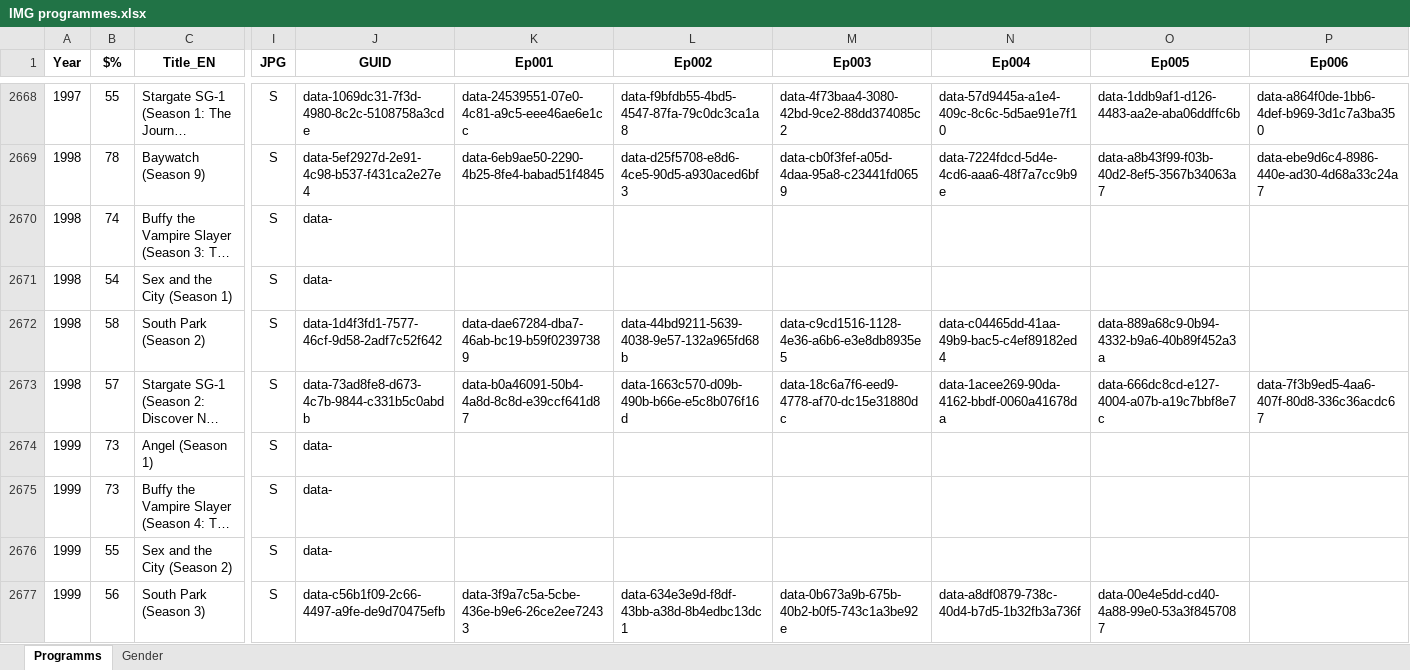
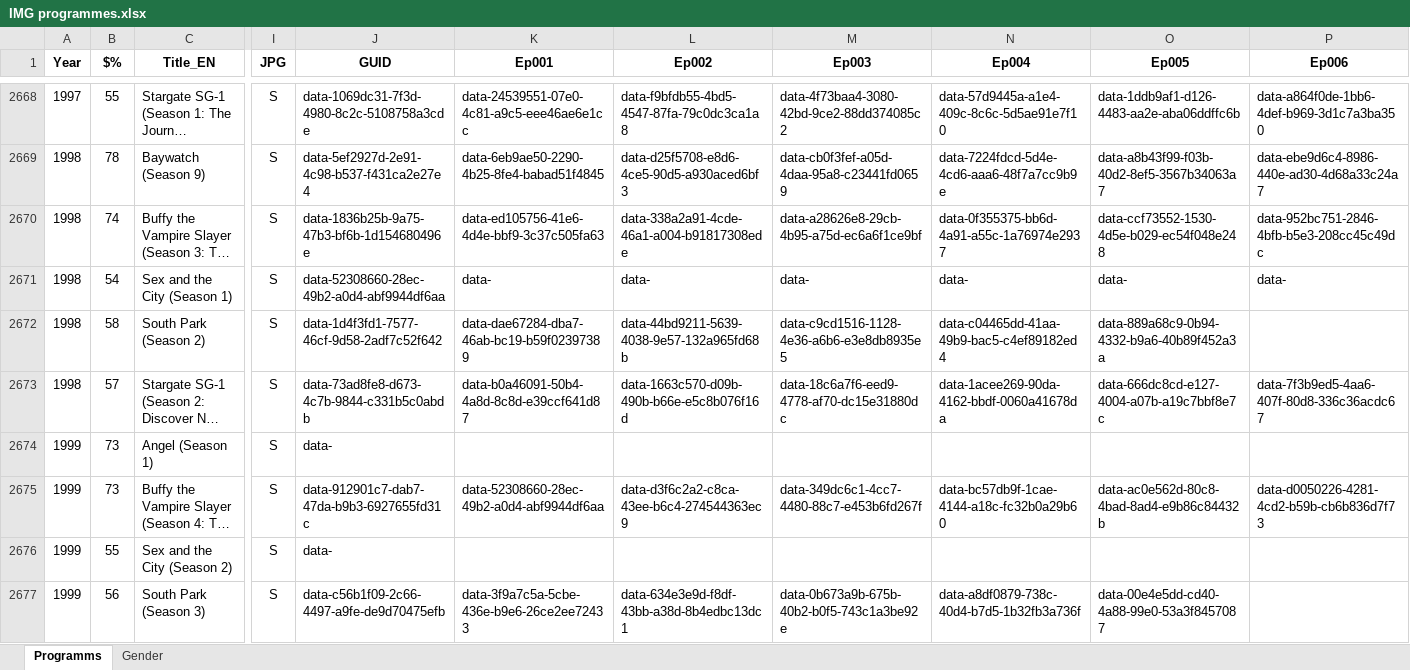
Before and after one commit to pauldim/MADTV, an Excel workbook: IMG programmes.xlsx, sheet Programms, drawn as a sheet; only a part is shown, gaps mark what is left out; long unchanged cells end in …; values as stored, in another font and other column widths than the file's, no borders; the diff covers the shown part only; the diff names each change by its address in the sheet, - before the commit and + after, or states it on an @@ line.

Commit message:
Update IMG programmes.xlsx

```diff
--- a/IMG programmes.xlsx (sheet Programms)
+++ b/IMG programmes.xlsx (sheet Programms)
-J2670 (GUID): data-
+J2670 (GUID): data-1836b25b-9a75-47b3-bf6b-1d154680496e
-K2670 (Ep001): (empty)
+K2670 (Ep001): data-ed105756-41e6-4d4e-bbf9-3c37c505fa63
-L2670 (Ep002): (empty)
+L2670 (Ep002): data-338a2a91-4cde-46a1-a004-b91817308ede
-M2670 (Ep003): (empty)
+M2670 (Ep003): data-a28626e8-29cb-4b95-a75d-ec6a6f1ce9bf
-N2670 (Ep004): (empty)
+N2670 (Ep004): data-0f355375-bb6d-4a91-a55c-1a76974e2937
-O2670 (Ep005): (empty)
+O2670 (Ep005): data-ccf73552-1530-4d5e-b029-ec54f048e248
-P2670 (Ep006): (empty)
+P2670 (Ep006): data-952bc751-2846-4bfb-b5e3-208cc45c49dc
-J2671 (GUID): data-
+J2671 (GUID): data-52308660-28ec-49b2-a0d4-abf9944df6aa
-K2671 (Ep001): (empty)
+K2671 (Ep001): data-
-L2671 (Ep002): (empty)
+L2671 (Ep002): data-
-M2671 (Ep003): (empty)
+M2671 (Ep003): data-
-N2671 (Ep004): (empty)
+N2671 (Ep004): data-
-O2671 (Ep005): (empty)
+O2671 (Ep005): data-
-P2671 (Ep006): (empty)
+P2671 (Ep006): data-
-J2675 (GUID): data-
+J2675 (GUID): data-912901c7-dab7-47da-b9b3-6927655fd31c
-K2675 (Ep001): (empty)
+K2675 (Ep001): data-52308660-28ec-49b2-a0d4-abf9944df6aa
-L2675 (Ep002): (empty)
+L2675 (Ep002): data-d3f6c2a2-c8ca-43ee-b6c4-274544363ec9
-M2675 (Ep003): (empty)
+M2675 (Ep003): data-349dc6c1-4cc7-4480-88c7-e453b6fd267f
-N2675 (Ep004): (empty)
+N2675 (Ep004): data-bc57db9f-1cae-4144-a18c-fc32b0a29b60
-O2675 (Ep005): (empty)
+O2675 (Ep005): data-ac0e562d-80c8-4bad-8ad4-e9b86c84432b
-P2675 (Ep006): (empty)
+P2675 (Ep006): data-d0050226-4281-4cd2-b59b-cb6b836d7f73
```
Also changed, not shown: 21 edited cells elsewhere in this sheet.
